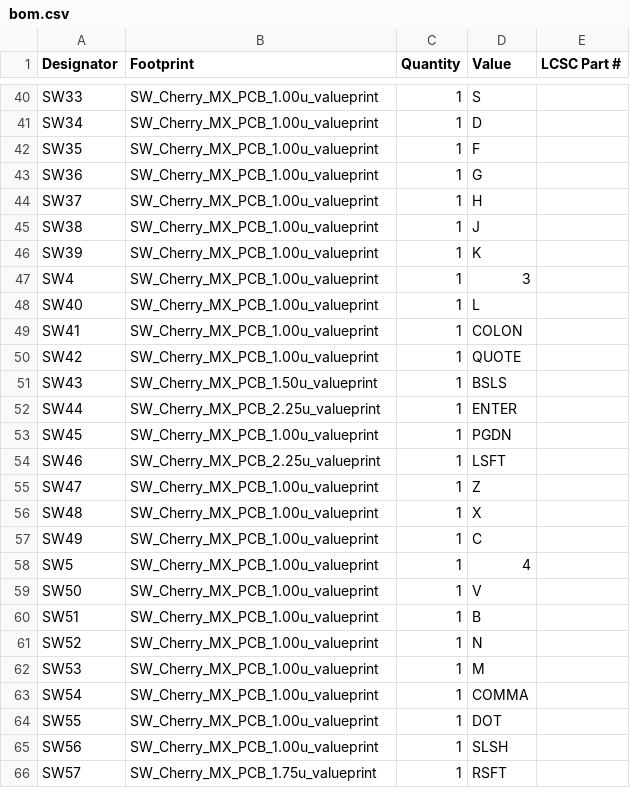
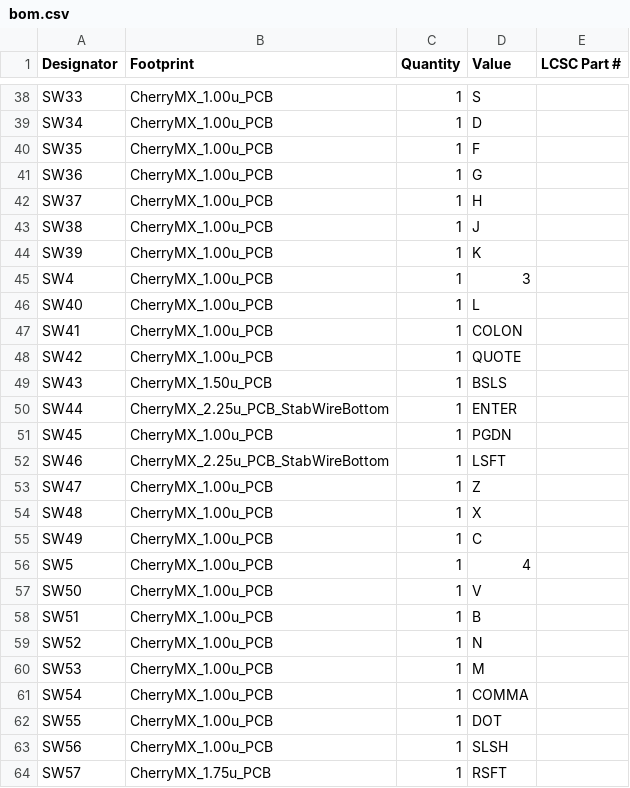
Before and after one commit to ThunderrGodd/KeyCult65ClonePCB, a CSV file: Kicad Files/production/bom.csv, drawn as a sheet; only a part is shown, gaps mark what is left out; addresses are those after the commit; the diff covers the shown part only; the diff names each change by its address in the sheet, - before the commit and + after, or states it on an @@ line.

```diff
--- a/Kicad Files/production/bom.csv
+++ b/Kicad Files/production/bom.csv
-B38:B48 (Footprint): SW_Cherry_MX_PCB_1.00u_valueprint
+B38:B48 (Footprint): CherryMX_1.00u_PCB
-B49 (Footprint): SW_Cherry_MX_PCB_1.50u_valueprint
+B49 (Footprint): CherryMX_1.50u_PCB
-B50 (Footprint): SW_Cherry_MX_PCB_2.25u_valueprint
+B50 (Footprint): CherryMX_2.25u_PCB_StabWireBottom
-B51 (Footprint): SW_Cherry_MX_PCB_1.00u_valueprint
+B51 (Footprint): CherryMX_1.00u_PCB
-B52 (Footprint): SW_Cherry_MX_PCB_2.25u_valueprint
+B52 (Footprint): CherryMX_2.25u_PCB_StabWireBottom
-B53:B63 (Footprint): SW_Cherry_MX_PCB_1.00u_valueprint
+B53:B63 (Footprint): CherryMX_1.00u_PCB
-B64 (Footprint): SW_Cherry_MX_PCB_1.75u_valueprint
+B64 (Footprint): CherryMX_1.75u_PCB
```
Also changed, not shown: 2 removed rows and 48 edited cells elsewhere in this file, Kicad Files/production/designators.csv, Kicad Files/production/positions.csv, 17 other files.
